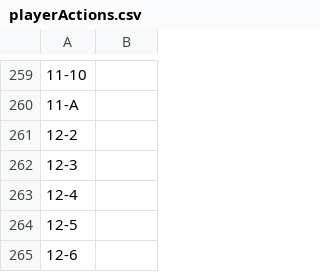
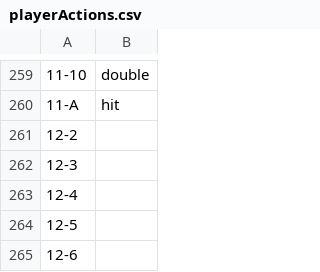
Before and after one commit to KCarpen/blackjack-strategy-practice, a CSV file: playerActions.csv, drawn as a sheet; only a part is shown, gaps mark what is left out; the diff covers the shown part only; the diff names each change by its address in the sheet, - before the commit and + after, or states it on an @@ line.

```diff
--- a/playerActions.csv
+++ b/playerActions.csv
-B259: (empty)
+B259: double
-B260: (empty)
+B260: hit
```
Also changed, not shown: 28 edited cells elsewhere in this file.
